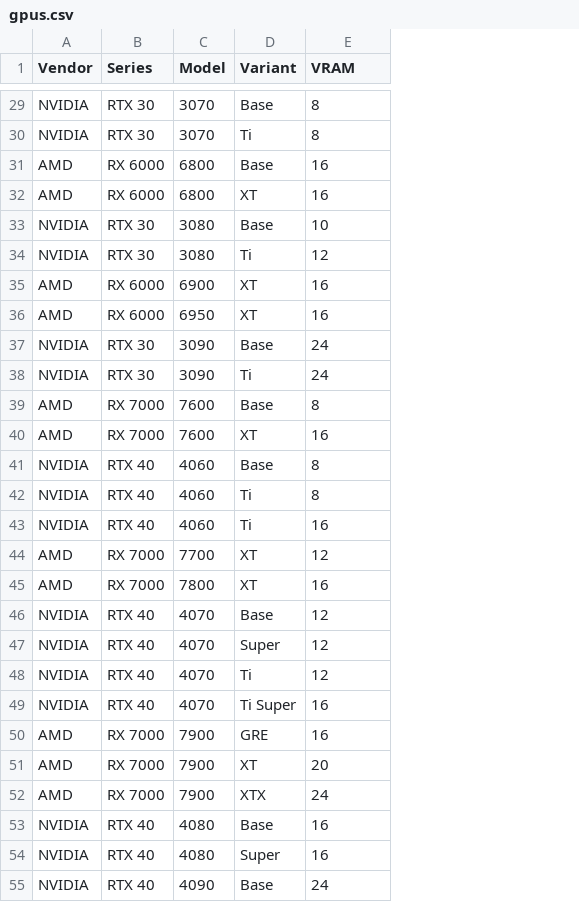
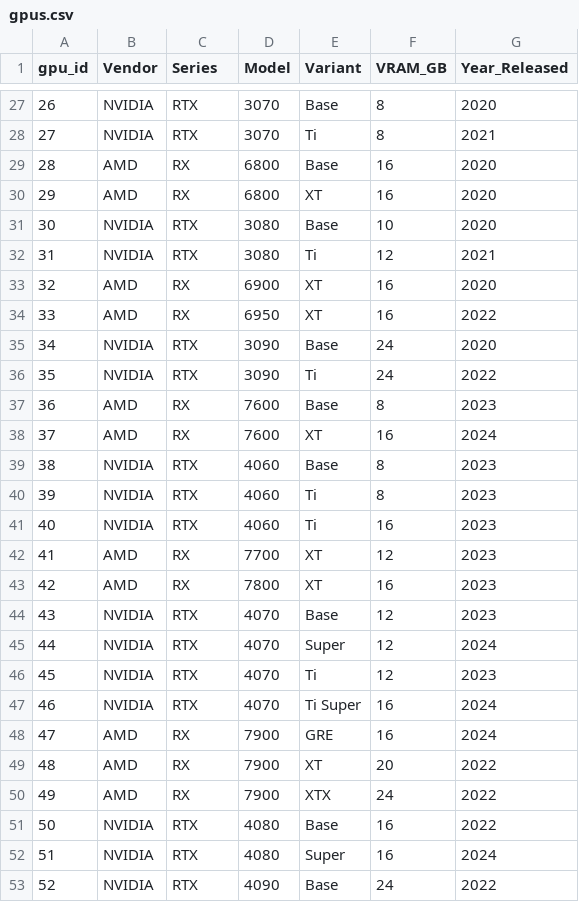
Before and after one commit to denwitha4/PCToolMVP, a CSV file: static/data/gpus.csv, drawn as a sheet; only a part is shown, gaps mark what is left out; addresses are those after the commit; the diff covers the shown part only; the diff names each change by its address in the sheet, - before the commit and + after, or states it on an @@ line.

```diff
--- a/static/data/gpus.csv
+++ b/static/data/gpus.csv
+column A (gpu_id), rows 27-53: 26 | 27 | 28 | 29 | 30 | 31 | 32 | 33 | 34 | 35 | 36 | 37 | 38 | 39 | 40 | 41 | 42 | 43 | 44 | 45 | 46 | 47 | 48 | 49 | 50 | 51 | 52
+column G (Year_Released), rows 27-53: 2020 | 2021 | 2020 | 2020 | 2020 | 2021 | 2020 | 2022 | 2020 | 2022 | 2023 | 2024 | 2023 | 2023 | 2023 | 2023 | 2023 | 2023 | 2024 | 2023 | 2024 | 2024 | 2022 | 2022 | 2022 | 2024 | 2022
-F1: VRAM
+F1: VRAM_GB
-C27:C28 (Series): RTX 30
+C27:C28 (Series): RTX
-C29:C30 (Series): RX 6000
+C29:C30 (Series): RX
-C31:C32 (Series): RTX 30
+C31:C32 (Series): RTX
-C33:C34 (Series): RX 6000
+C33:C34 (Series): RX
-C35:C36 (Series): RTX 30
+C35:C36 (Series): RTX
-C37:C38 (Series): RX 7000
+C37:C38 (Series): RX
-C39:C41 (Series): RTX 40
+C39:C41 (Series): RTX
-C42:C43 (Series): RX 7000
+C42:C43 (Series): RX
-C44:C47 (Series): RTX 40
+C44:C47 (Series): RTX
-C48:C50 (Series): RX 7000
+C48:C50 (Series): RX
-C51:C53 (Series): RTX 40
+C51:C53 (Series): RTX
```
Also changed, not shown: 5 added rows, 6 removed rows and 37 edited cells elsewhere in this file, 6 other files.
